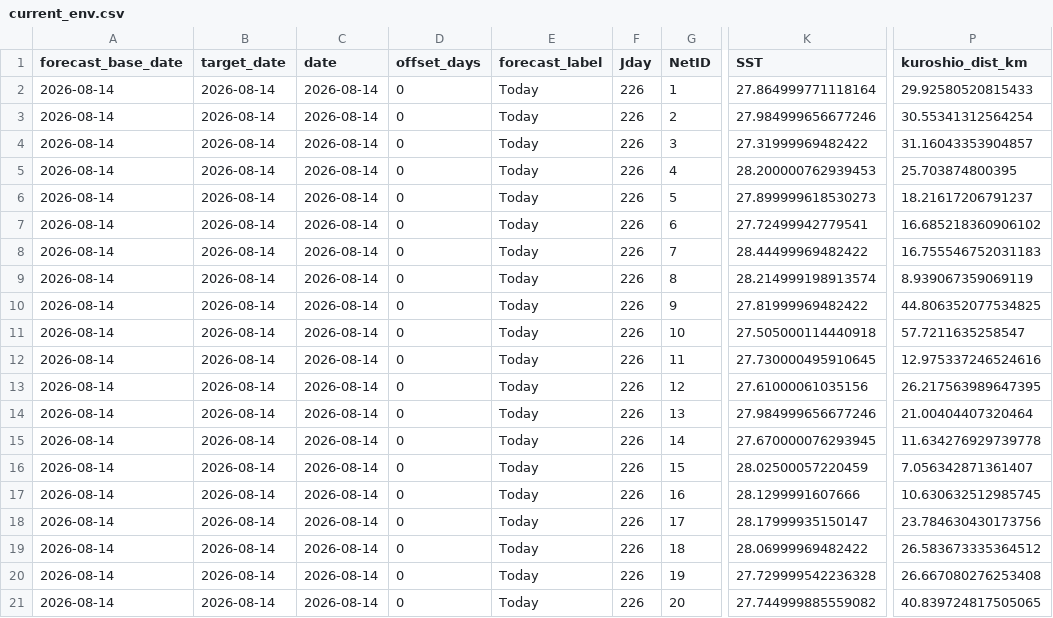
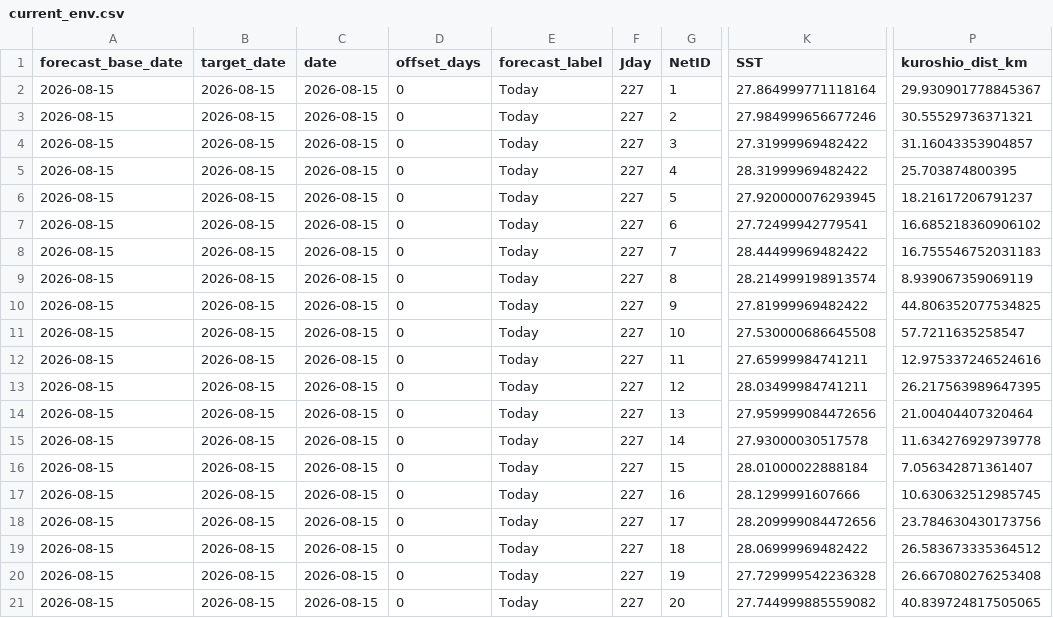
Before and after one commit to IK5258/kochi-whale-shark-risk-monitor, a CSV file: outputs/current_env.csv, drawn as a sheet; only a part is shown, gaps mark what is left out; the diff names each change by its address in the sheet, - before the commit and + after, or states it on an @@ line.

```diff
--- a/outputs/current_env.csv
+++ b/outputs/current_env.csv
-A2:A21 (forecast_base_date): 2026-08-14
+A2:A21 (forecast_base_date): 2026-08-15
-B2:B21 (target_date): 2026-08-14
+B2:B21 (target_date): 2026-08-15
-C2:C21 (date): 2026-08-14
+C2:C21 (date): 2026-08-15
-F2:F21 (Jday): 226
+F2:F21 (Jday): 227
-P2 (kuroshio_dist_km): 29.92580520815433
+P2 (kuroshio_dist_km): 29.930901778845367
-P3 (kuroshio_dist_km): 30.55341312564254
+P3 (kuroshio_dist_km): 30.55529736371321
-K5 (SST): 28.200000762939453
+K5 (SST): 28.31999969482422
-K6 (SST): 27.899999618530273
+K6 (SST): 27.920000076293945
-K11 (SST): 27.505000114440918
+K11 (SST): 27.530000686645508
-K12 (SST): 27.730000495910645
+K12 (SST): 27.65999984741211
-K13 (SST): 27.61000061035156
+K13 (SST): 28.03499984741211
-K14 (SST): 27.984999656677246
+K14 (SST): 27.959999084472656
-K15 (SST): 27.670000076293945
+K15 (SST): 27.93000030517578
-K16 (SST): 28.02500057220459
+K16 (SST): 28.01000022888184
-K18 (SST): 28.17999935150147
+K18 (SST): 28.209999084472656
```
Also changed, not shown: data/net_master.csv, outputs/forecast_env.csv, 4 other files.
